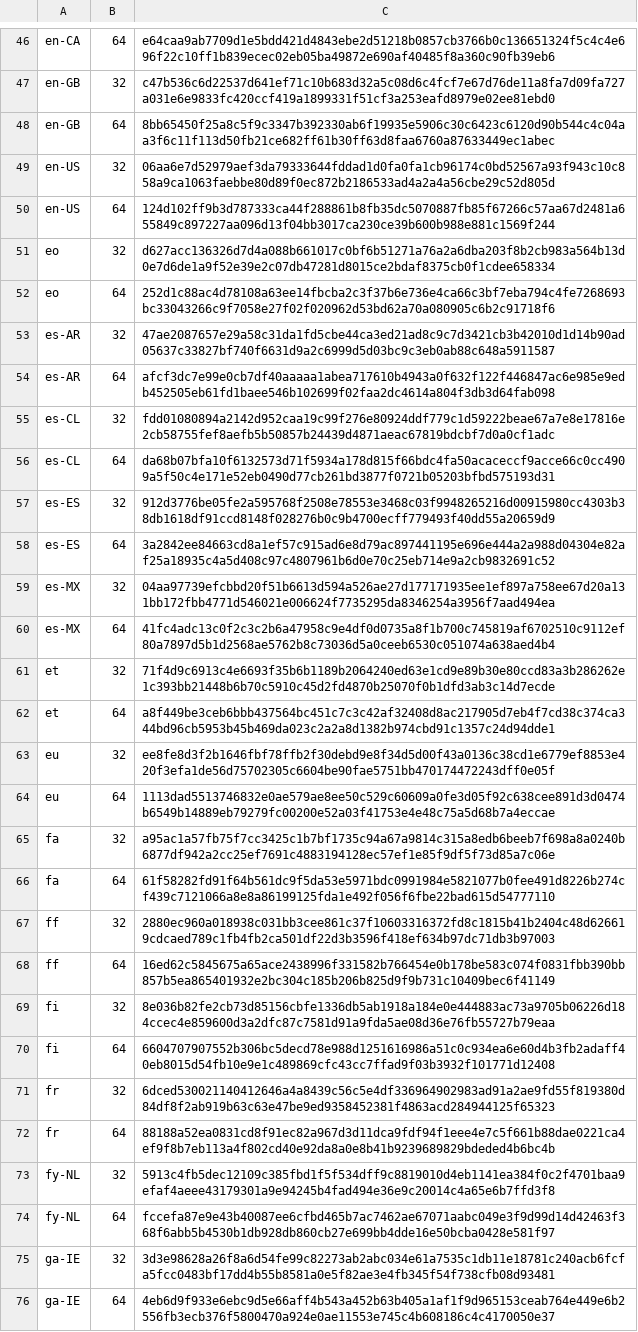
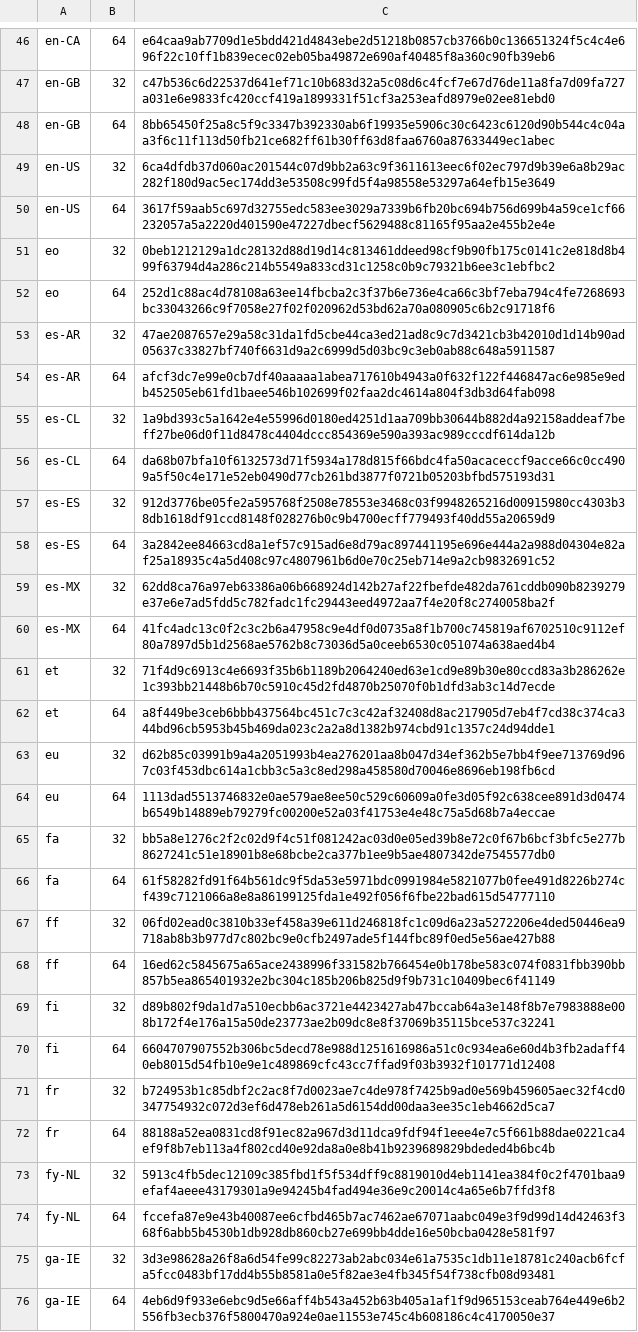
Before and after one commit to mkevenaar/chocolatey-packages, a CSV file: automatic/firefox-nightly/tools/LanguageChecksums.csv, drawn as a sheet; only a part is shown, gaps mark what is left out; the diff covers the shown part only.

```diff
--- a/automatic/firefox-nightly/tools/LanguageChecksums.csv
+++ b/automatic/firefox-nightly/tools/LanguageChecksums.csv
@@ -48,5 +48,5 @@ en-GB|32|c47b536c6d22537d641ef71c10b683d32a5c08d6c4fcf7e67d76de11a8fa7d09fa727a0
 en-GB|64|8bb65450f25a8c5f9c3347b392330ab6f19935e5906c30c6423c6120d90b544c4c04aa3f6c11f113d50fb21ce682ff61b30ff63d8faa6760a87633449ec1abec
-en-US|32|06aa6e7d52979aef3da79333644fddad1d0fa0fa1cb96174c0bd52567a93f943c10c858a9ca1063faebbe80d89f0ec872b2186533ad4a2a4a56cbe29c52d805d
-en-US|64|124d102ff9b3d787333ca44f288861b8fb35dc5070887fb85f67266c57aa67d2481a655849c897227aa096d13f04bb3017ca230ce39b600b988e881c1569f244
-eo|32|d627acc136326d7d4a088b661017c0bf6b51271a76a2a6dba203f8b2cb983a564b13d0e7d6de1a9f52e39e2c07db47281d8015ce2bdaf8375cb0f1cdee658334
+en-US|32|6ca4dfdb37d060ac201544c07d9bb2a63c9f3611613eec6f02ec797d9b39e6a8b29ac282f180d9ac5ec174dd3e53508c99fd5f4a98558e53297a64efb15e3649
+en-US|64|3617f59aab5c697d32755edc583ee3029a7339b6fb20bc694b756d699b4a59ce1cf66232057a5a2220d401590e47227dbecf5629488c81165f95aa2e455b2e4e
+eo|32|0beb1212129a1dc28132d88d19d14c813461ddeed98cf9b90fb175c0141c2e818d8b499f63794d4a286c214b5549a833cd31c1258c0b9c79321b6ee3c1ebfbc2
 eo|64|252d1c88ac4d78108a63ee14fbcba2c3f37b6e736e4ca66c3bf7eba794c4fe7268693bc33043266c9f7058e27f02f020962d53bd62a70a080905c6b2c91718f6
@@ -54,3 +54,3 @@ es-AR|32|47ae2087657e29a58c31da1fd5cbe44ca3ed21ad8c9c7d3421cb3b42010d1d14b90ad05
 es-AR|64|afcf3dc7e99e0cb7df40aaaaa1abea717610b4943a0f632f122f446847ac6e985e9edb452505eb61fd1baee546b102699f02faa2dc4614a804f3db3d64fab098
-es-CL|32|fdd01080894a2142d952caa19c99f276e80924ddf779c1d59222beae67a7e8e17816e2cb58755fef8aefb5b50857b24439d4871aeac67819bdcbf7d0a0cf1adc
+es-CL|32|1a9bd393c5a1642e4e55996d0180ed4251d1aa709bb30644b882d4a92158addeaf7beff27be06d0f11d8478c4404dccc854369e590a393ac989cccdf614da12b
 es-CL|64|da68b07bfa10f6132573d71f5934a178d815f66bdc4fa50acaceccf9acce66c0cc4909a5f50c4e171e52eb0490d77cb261bd3877f0721b05203bfbd575193d31
@@ -58,3 +58,3 @@ es-ES|32|912d3776be05fe2a595768f2508e78553e3468c03f9948265216d00915980cc4303b38d
 es-ES|64|3a2842ee84663cd8a1ef57c915ad6e8d79ac897441195e696e444a2a988d04304e82af25a18935c4a5d408c97c4807961b6d0e70c25eb714e9a2cb9832691c52
-es-MX|32|04aa97739efcbbd20f51b6613d594a526ae27d177171935ee1ef897a758ee67d20a131bb172fbb4771d546021e006624f7735295da8346254a3956f7aad494ea
+es-MX|32|62dd8ca76a97eb63386a06b668924d142b27af22fbefde482da761cddb090b8239279e37e6e7ad5fdd5c782fadc1fc29443eed4972aa7f4e20f8c2740058ba2f
 es-MX|64|41fc4adc13c0f2c3c2b6a47958c9e4df0d0735a8f1b700c745819af6702510c9112ef80a7897d5b1d2568ae5762b8c73036d5a0ceeb6530c051074a638aed4b4
@@ -62,11 +62,11 @@ et|32|71f4d9c6913c4e6693f35b6b1189b2064240ed63e1cd9e89b30e80ccd83a3b286262e1c393
 et|64|a8f449be3ceb6bbb437564bc451c7c3c42af32408d8ac217905d7eb4f7cd38c374ca344bd96cb5953b45b469da023c2a2a8d1382b974cbd91c1357c24d94dde1
-eu|32|ee8fe8d3f2b1646fbf78ffb2f30debd9e8f34d5d00f43a0136c38cd1e6779ef8853e420f3efa1de56d75702305c6604be90fae5751bb470174472243dff0e05f
+eu|32|d62b85c03991b9a4a2051993b4ea276201aa8b047d34ef362b5e7bb4f9ee713769d967c03f453dbc614a1cbb3c5a3c8ed298a458580d70046e8696eb198fb6cd
 eu|64|1113dad5513746832e0ae579ae8ee50c529c60609a0fe3d05f92c638cee891d3d0474b6549b14889eb79279fc00200e52a03f41753e4e48c75a5d68b7a4eccae
-fa|32|a95ac1a57fb75f7cc3425c1b7bf1735c94a67a9814c315a8edb6beeb7f698a8a0240b6877df942a2cc25ef7691c4883194128ec57ef1e85f9df5f73d85a7c06e
+fa|32|bb5a8e1276c2f2c02d9f4c51f081242ac03d0e05ed39b8e72c0f67b6bcf3bfc5e277b8627241c51e18901b8e68bcbe2ca377b1ee9b5ae4807342de7545577db0
 fa|64|61f58282fd91f64b561dc9f5da53e5971bdc0991984e5821077b0fee491d8226b274cf439c7121066a8e8a86199125fda1e492f056f6fbe22bad615d54777110
-ff|32|2880ec960a018938c031bb3cee861c37f10603316372fd8c1815b41b2404c48d626619cdcaed789c1fb4fb2ca501df22d3b3596f418ef634b97dc71db3b97003
+ff|32|06fd02ead0c3810b33ef458a39e611d246818fc1c09d6a23a5272206e4ded50446ea9718ab8b3b977d7c802bc9e0cfb2497ade5f144fbc89f0ed5e56ae427b88
 ff|64|16ed62c5845675a65ace2438996f331582b766454e0b178be583c074f0831fbb390bb857b5ea865401932e2bc304c185b206b825d9f9b731c10409bec6f41149
-fi|32|8e036b82fe2cb73d85156cbfe1336db5ab1918a184e0e444883ac73a9705b06226d184ccec4e859600d3a2dfc87c7581d91a9fda5ae08d36e76fb55727b79eaa
+fi|32|d89b802f9da1d7a510ecbb6ac3721e4423427ab47bccab64a3e148f8b7e7983888e008b172f4e176a15a50de23773ae2b09dc8e8f37069b35115bce537c32241
 fi|64|6604707907552b306bc5decd78e988d1251616986a51c0c934ea6e60d4b3fb2adaff40eb8015d54fb10e9e1c489869cfc43cc7ffad9f03b3932f101771d12408
-fr|32|6dced530021140412646a4a8439c56c5e4df336964902983ad91a2ae9fd55f819380d84df8f2ab919b63c63e47be9ed9358452381f4863acd284944125f65323
+fr|32|b724953b1c85dbf2c2ac8f7d0023ae7c4de978f7425b9ad0e569b459605aec32f4cd0347754932c072d3ef6d478eb261a5d6154dd00daa3ee35c1eb4662d5ca7
 fr|64|88188a52ea0831cd8f91ec82a967d3d11dca9fdf94f1eee4e7c5f661b88dae0221ca4ef9f8b7eb113a4f802cd40e92da8a0e8b41b9239689829bdeded4b6bc4b
```
Also changed, not shown: 51 edited cells elsewhere in this file, 3 other files.
